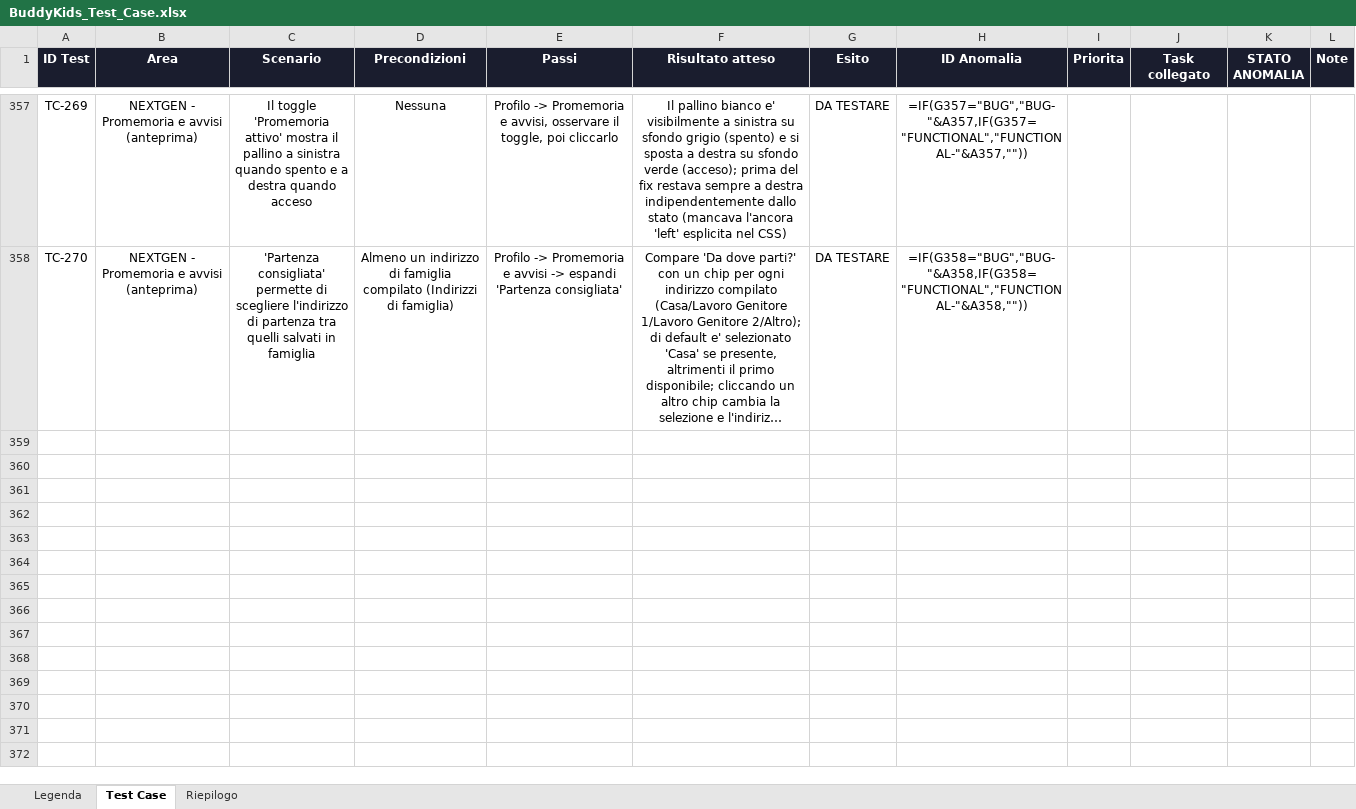
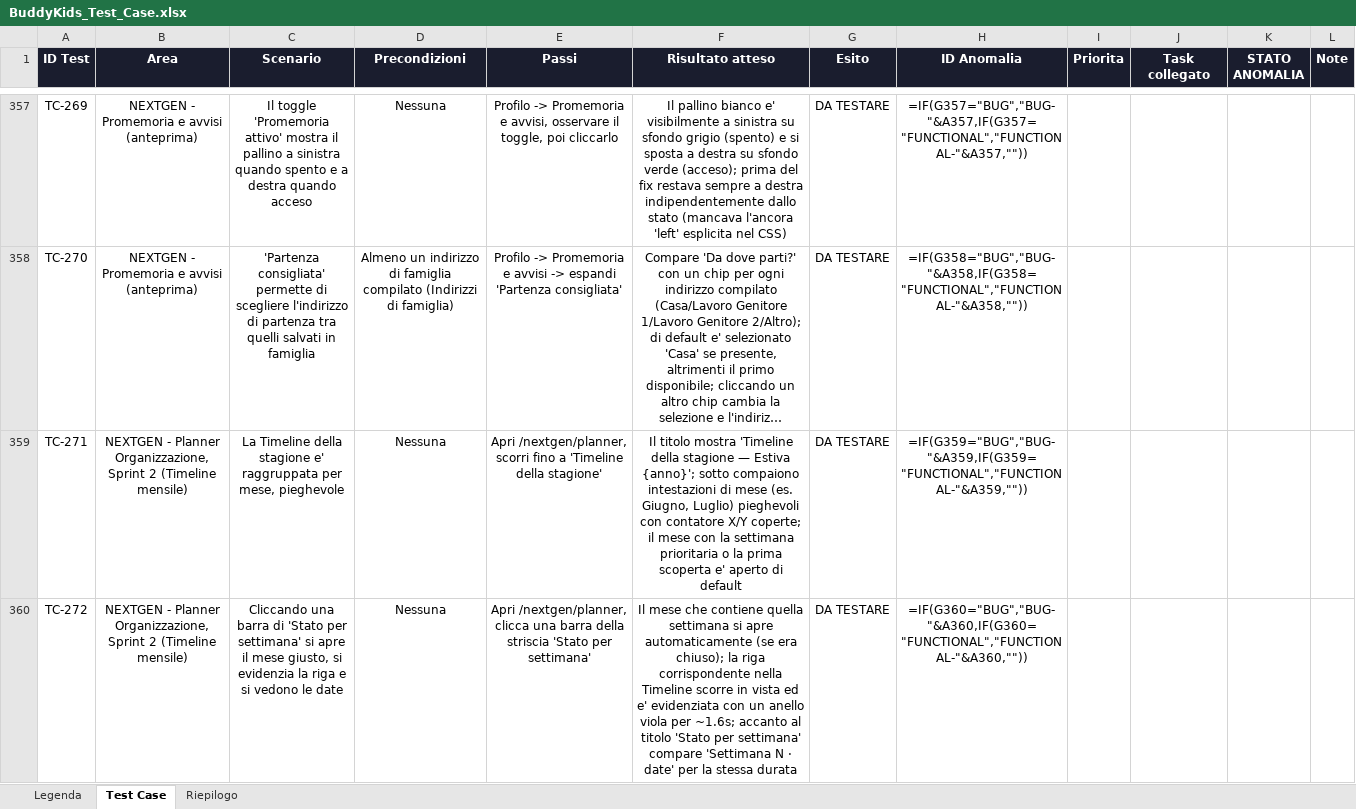
Before and after one commit to faberx83/buddykids-app, an Excel workbook: BuddyKids_Test_Case.xlsx, sheet Test Case, drawn as a sheet; only a part is shown, gaps mark what is left out; long unchanged cells end in …; values as stored, in another font and other column widths than the file's, no borders; formulas without a stored value are shown as written; conditional formats not drawn; the diff covers the shown part only; the diff names each change by its address in the sheet, - before the commit and + after, or states it on an @@ line.

Commit message:
Sprint 2 Organizzazione: Timeline raggruppata per mese, righe cliccabili, date su Stato per settimana

```diff
--- a/BuddyKids_Test_Case.xlsx (sheet Test Case)
+++ b/BuddyKids_Test_Case.xlsx (sheet Test Case)
+row 359: TC-271 | NEXTGEN - Planner Organizzazione, Sprint 2 (Timeline mensile) | La Timeline della stagione e' raggruppata per mese, pieghevole | Nessuna | Apri /nextgen/planner, scorri fino a 'Timeline della stagione' | Il titolo mostra 'Timeline della stagione — Estiva {anno}'; sotto compaiono intestazioni di mese (es. Giugno, Luglio) pieghevoli con contatore X/Y coperte; il mese con la settimana prioritaria o la prima scoperta e' aperto di default | DA TESTARE | =IF(G359="BUG","BUG-"&A359,IF(G359="FUNCTIONAL","FUNCTIONAL-"&A359,""))
+row 360: TC-272 | NEXTGEN - Planner Organizzazione, Sprint 2 (Timeline mensile) | Cliccando una barra di 'Stato per settimana' si apre il mese giusto, si evidenzia la riga e si vedono le date | Nessuna | Apri /nextgen/planner, clicca una barra della striscia 'Stato per settimana' | Il mese che contiene quella settimana si apre automaticamente (se era chiuso); la riga corrispondente nella Timeline scorre in vista ed e' evidenziata con un anello viola per ~1.6s; accanto al titolo 'Stato per settimana' compare 'Settimana N · date' per la stessa durata | DA TESTARE | =IF(G360="BUG","BUG-"&A360,IF(G360="FUNCTIONAL","FUNCTIONAL-"&A360,""))
```
Also changed, not shown: 1 added row elsewhere in this sheet, 4 other files.
